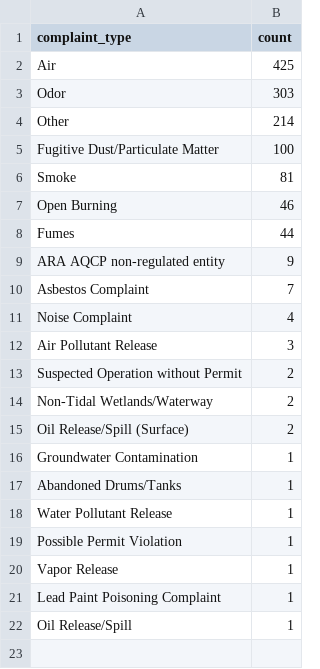
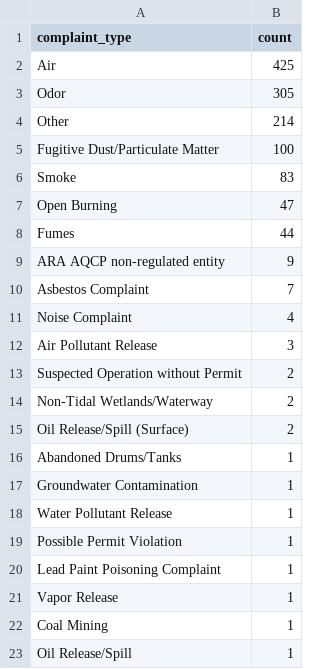
Before and after one commit to sandrafish/live-nicar-pipeline, a CSV file: exported_data/complaint_type_frequency.csv, drawn as a sheet.

```diff
--- a/exported_data/complaint_type_frequency.csv
+++ b/exported_data/complaint_type_frequency.csv
@@ -2,7 +2,7 @@ complaint_type,count
 Air,425
-Odor,303
+Odor,305
 Other,214
 Fugitive Dust/Particulate Matter,100
-Smoke,81
-Open Burning,46
+Smoke,83
+Open Burning,47
 Fumes,44
@@ -15,8 +15,9 @@ Non-Tidal Wetlands/Waterway,2
 Oil Release/Spill (Surface),2
+Abandoned Drums/Tanks,1
 Groundwater Contamination,1
-Abandoned Drums/Tanks,1
 Water Pollutant Release,1
 Possible Permit Violation,1
+Lead Paint Poisoning Complaint,1
 Vapor Release,1
-Lead Paint Poisoning Complaint,1
+Coal Mining,1
 Oil Release/Spill,1
```
Also changed, not shown: exported_data/all_complaints.csv, exported_data/invalid_counties.csv, 1 other file.
